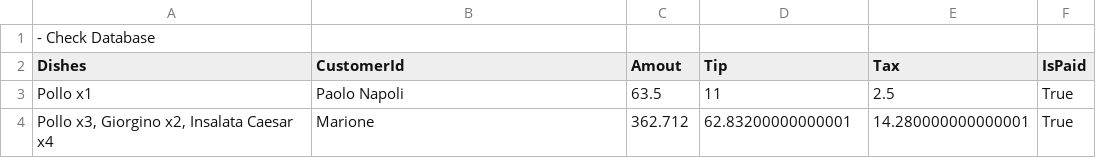
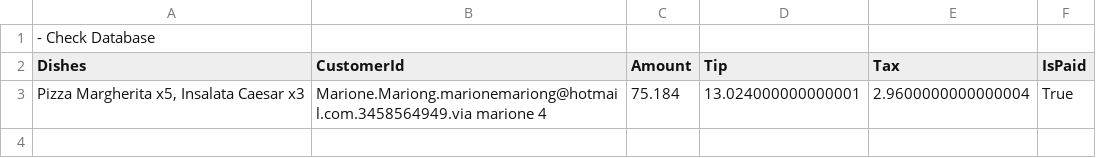
Before and after one commit to LudwigEffort/ResturantManagementProject, a CSV file: FileManager/Database/CheckDb.csv, drawn as a sheet.

```diff
--- a/FileManager/Database/CheckDb.csv
+++ b/FileManager/Database/CheckDb.csv
@@ -1,4 +1,3 @@
 - Check Database
-Dishes | CustomerId | Amout | Tip | Tax | IsPaid
-Pollo x1 | Paolo Napoli | 63.5 | 11 | 2.5 | True
-Pollo x3, Giorgino x2, Insalata Caesar x4 | Marione | 362.712 | 62.83200000000001 | 14.280000000000001 | True
+Dishes | CustomerId | Amount | Tip | Tax | IsPaid
+Pizza Margherita x5, Insalata Caesar x3 | Marione.Mariong.marionemariong@hotmail.com.3458564949.via marione 4 | 75.184 | 13.024000000000001 | 2.9600000000000004 | True
```
Also changed, not shown: FileManager/Database/ReservationDb.csv, FileManager/Database/TablesDb.csv, 9 other files.
